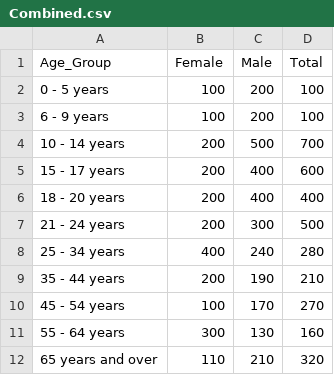
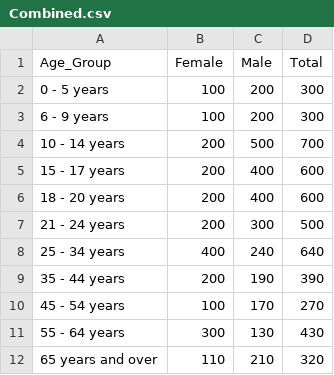
Before and after one commit to katetemple/creative-coding-labs, a CSV file: start lab03/data/Combined.csv, drawn as a sheet.

```diff
--- a/start lab03/data/Combined.csv
+++ b/start lab03/data/Combined.csv
@@ -1,12 +1,12 @@
 Age_Group,Female,Male,Total
-0 - 5 years,100,200,100
-6 - 9 years,100,200,100
+0 - 5 years,100,200,300
+6 - 9 years,100,200,300
 10 - 14 years,200,500,700
 15 - 17 years,200,400,600
-18 - 20 years,200,400,400
+18 - 20 years,200,400,600
 21 - 24 years,200,300,500
-25 - 34 years,400,240,280
-35 - 44 years,200,190,210
+25 - 34 years,400,240,640
+35 - 44 years,200,190,390
 45 - 54 years,100,170,270
-55 - 64 years,300,130,160
+55 - 64 years,300,130,430
 65 years and over,110,210,320
```
Also changed, not shown: 2 other files.
